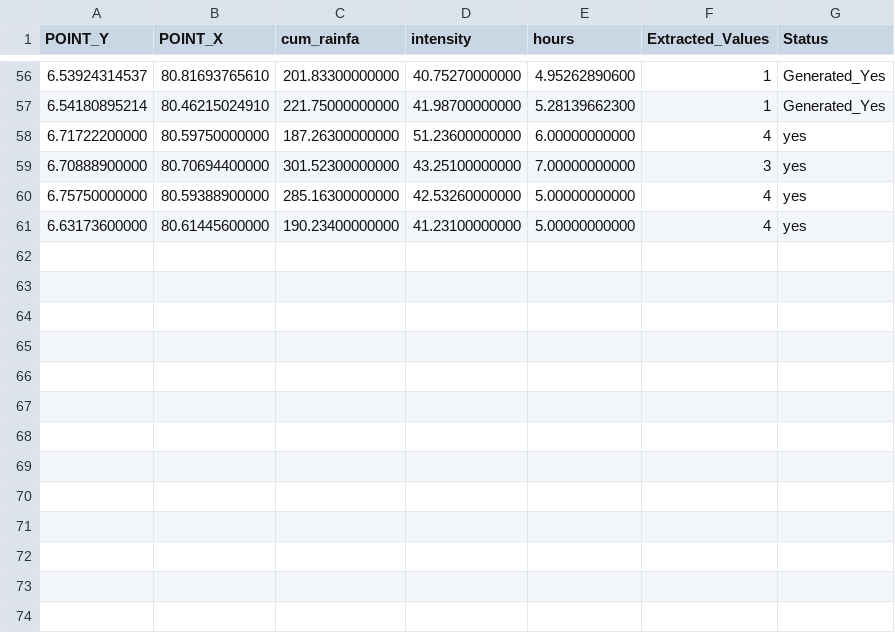
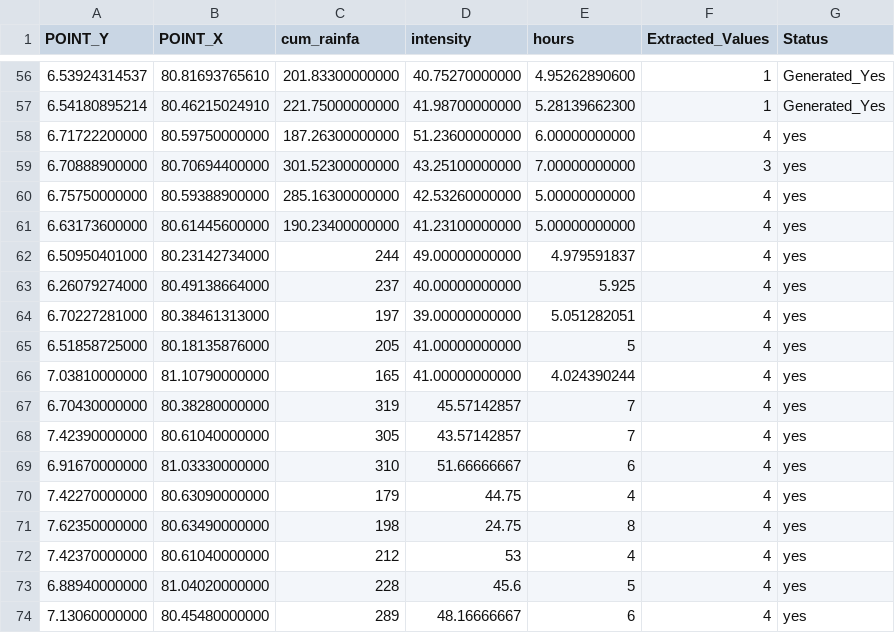
Before and after one commit to ishancoderr/Data_preparetion_for_research, a CSV file: Landslide_occuring_data_Extracted_data.csv, drawn as a sheet; only a part is shown, gaps mark what is left out.

Commit message:
Update Landslide_occuring_data_Extracted_data.csv

```diff
--- a/Landslide_occuring_data_Extracted_data.csv
+++ b/Landslide_occuring_data_Extracted_data.csv
@@ -61 +61,14 @@ POINT_Y,POINT_X,cum_rainfa,intensity,hours,Extracted_Values,Status
 6.63173600000,80.61445600000,190.23400000000,41.23100000000,5.00000000000,4,yes
+6.50950401000,80.23142734000,244,49.00000000000,4.979591837,4,yes
+6.26079274000,80.49138664000,237,40.00000000000,5.925,4,yes
+6.70227281000,80.38461313000,197,39.00000000000,5.051282051,4,yes
+6.51858725000,80.18135876000,205,41.00000000000,5,4,yes
+7.03810000000,81.10790000000,165,41.00000000000,4.024390244,4,yes
+6.70430000000,80.38280000000,319,45.57142857,7,4,yes
+7.42390000000,80.61040000000,305,43.57142857,7,4,yes
+6.91670000000,81.03330000000,310,51.66666667,6,4,yes
+7.42270000000,80.63090000000,179,44.75,4,4,yes
+7.62350000000,80.63490000000,198,24.75,8,4,yes
+7.42370000000,80.61040000000,212,53,4,4,yes
+6.88940000000,81.04020000000,228,45.6,5,4,yes
+7.13060000000,80.45480000000,289,48.16666667,6,4,yes
```
